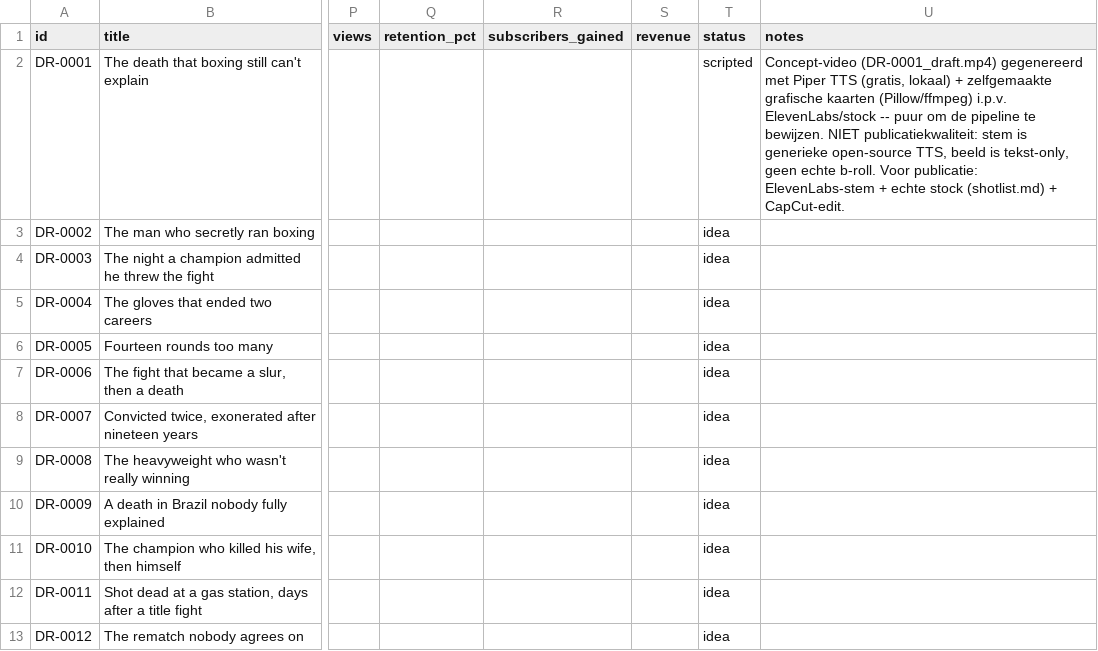
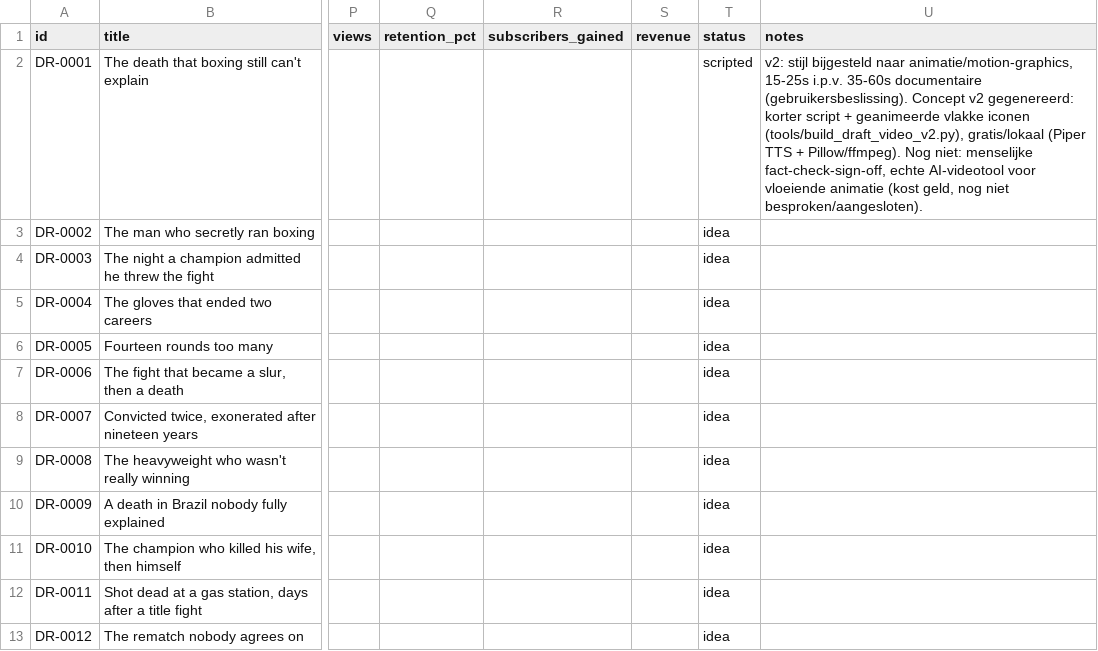
Before and after one commit to tanepepermans-hash/dark-ring-youtube, a CSV file: content-database/content_db.csv, drawn as a sheet; only a part is shown, gaps mark what is left out; the diff names each change by its address in the sheet, - before the commit and + after, or states it on an @@ line.

```diff
--- a/content-database/content_db.csv
+++ b/content-database/content_db.csv
-U2 (notes): Concept-video (DR-0001_draft.mp4) gegenereerd met Piper TTS (gratis, lokaal) + zelfgemaakte grafische kaarten (Pillow/ffmpeg) i.p.v. ElevenLabs/stock -- puur om de pipeline te bewijzen. NIET publicatiekwaliteit: stem is generieke open-source TTS, beeld is tekst-only, geen echte b-roll. Voor publicatie: ElevenLabs-stem + echte stock (shotlist.md) + CapCut-edit.
+U2 (notes): v2: stijl bijgesteld naar animatie/motion-graphics, 15-25s i.p.v. 35-60s documentaire (gebruikersbeslissing). Concept v2 gegenereerd: korter script + geanimeerde vlakke iconen (tools/build_draft_video_v2.py), gratis/lokaal (Piper TTS + Pillow/ffmpeg). Nog niet: menselijke fact-check-sign-off, echte AI-videotool voor vloeiende animatie (kost geld, nog niet besproken/aangesloten).
```
Also changed, not shown: 4 other files.
